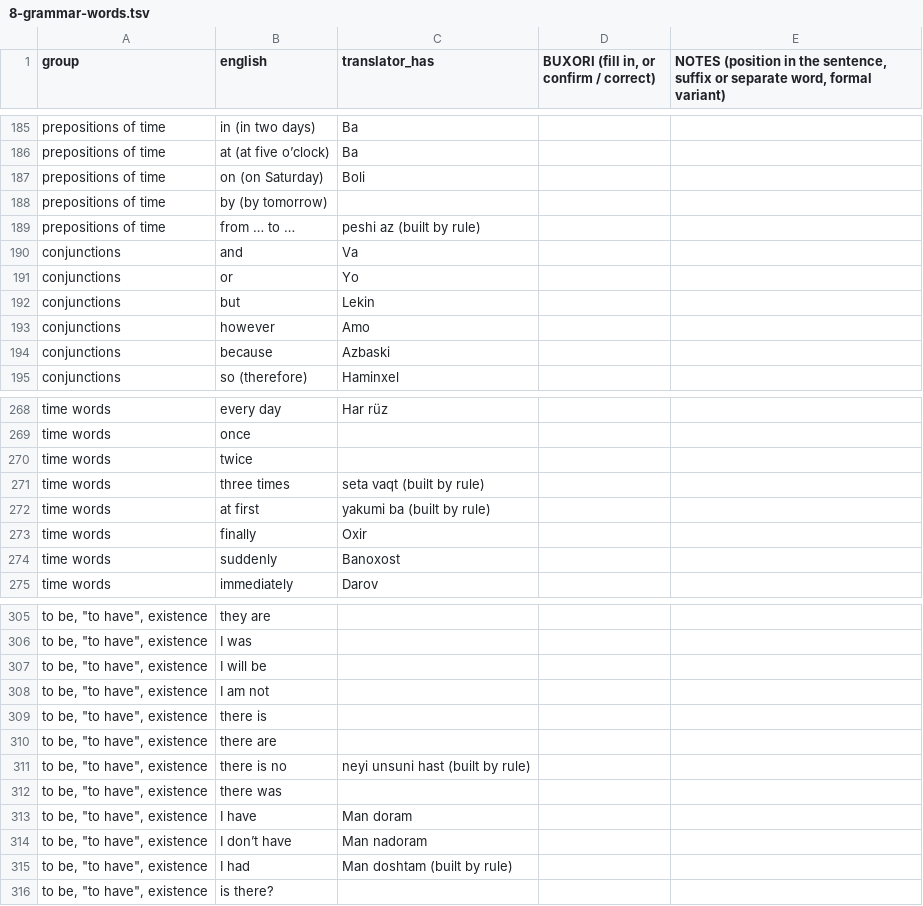
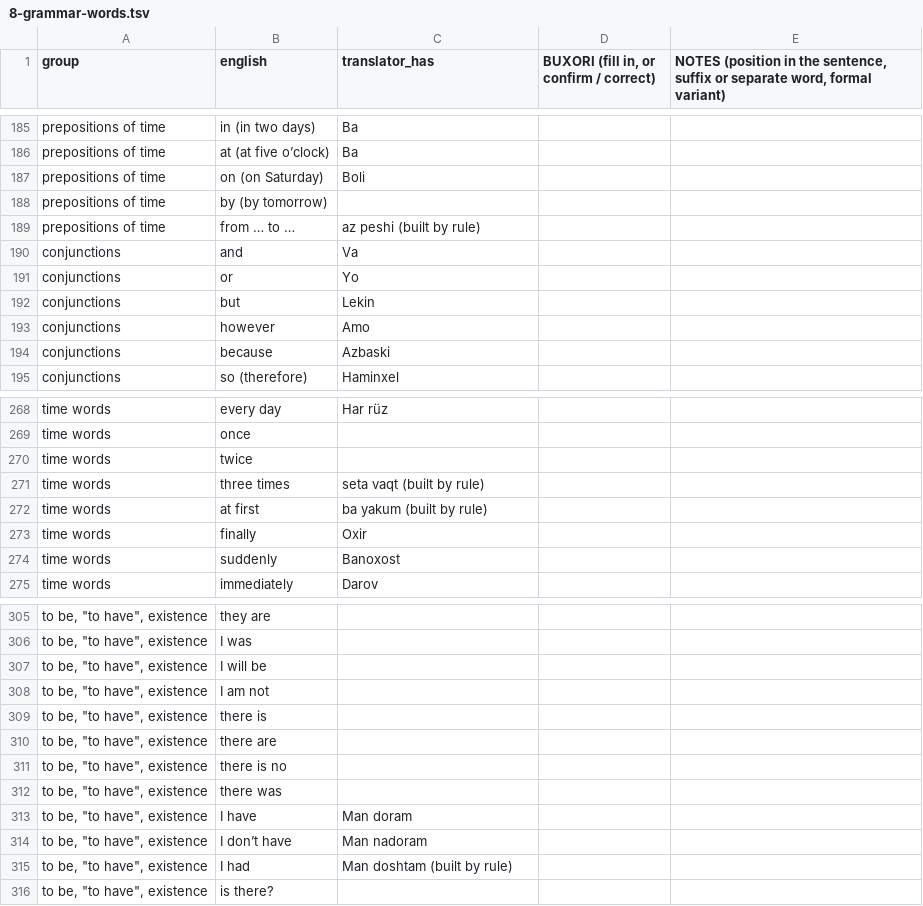
Before and after one commit to dcodes1/dcodes1.github.io, a TSV file: translator/data/linguist/8-grammar-words.tsv, drawn as a sheet; only a part is shown, gaps mark what is left out; the diff covers the shown part only; the diff names each change by its address in the sheet, - before the commit and + after, or states it on an @@ line.

```diff
--- a/translator/data/linguist/8-grammar-words.tsv
+++ b/translator/data/linguist/8-grammar-words.tsv
-C189 (translator_has): peshi az (built by rule)
+C189 (translator_has): az peshi (built by rule)
-C272 (translator_has): yakumi ba (built by rule)
+C272 (translator_has): ba yakum (built by rule)
-C311 (translator_has): neyi unsuni hast (built by rule)
+C311 (translator_has): (empty)
```
Also changed, not shown: 13 edited cells elsewhere in this file, translator/data/linguist/10-sentences-by-construction.tsv, translator/data/linguist/4-judge-these.tsv, 16 other files.
